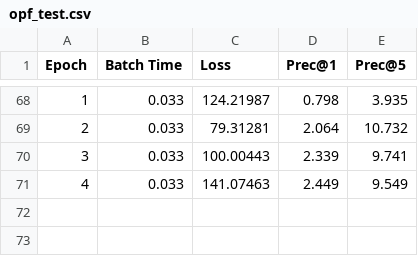
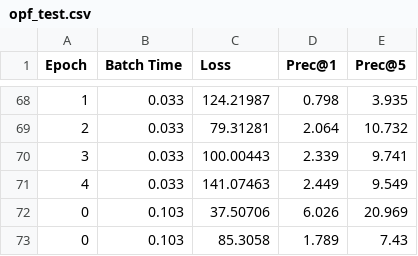
Before and after one commit to FingerRec/activity_recognition, a CSV file: data/record/ResNet101/motion/opf_test.csv, drawn as a sheet; only a part is shown, gaps mark what is left out; the diff names each change by its address in the sheet, - before the commit and + after, or states it on an @@ line.

```diff
--- a/data/record/ResNet101/motion/opf_test.csv
+++ b/data/record/ResNet101/motion/opf_test.csv
+row 72: 0 | 0.103 | 37.50706 | 6.026 | 20.969
+row 73: 0 | 0.103 | 85.3058 | 1.789 | 7.43
```
Also changed, not shown: data/record/ResNet101/motion/opf_train.csv, 33 other files.
